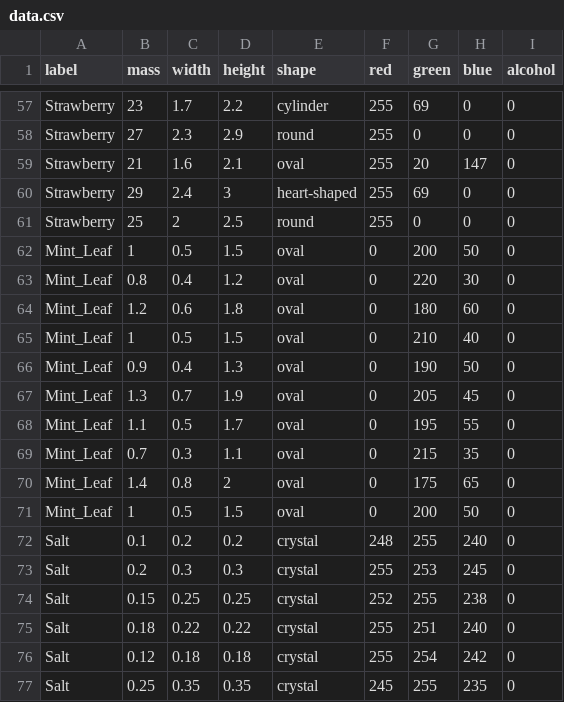
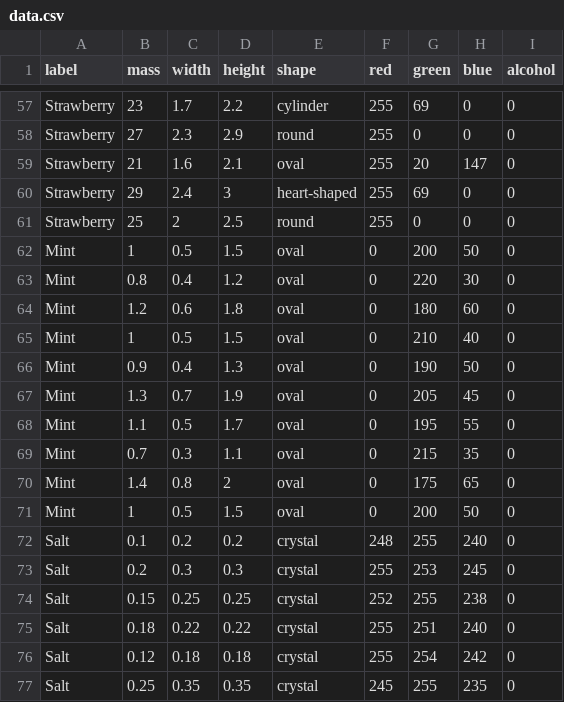
Before and after one commit to JoaoAMarinho/Chalmers_SSY236_G1_CocktailBot, a CSV file: src/cocktail_bot/model/datasets/data.csv, drawn as a sheet; only a part is shown, gaps mark what is left out.

Commit message:
feat: update model & owl

```diff
--- a/src/cocktail_bot/model/datasets/data.csv
+++ b/src/cocktail_bot/model/datasets/data.csv
@@ -61,12 +61,12 @@ Strawberry,29,2.4,3,heart-shaped,255,69,0,0
 Strawberry,25,2,2.5,round,255,0,0,0
-Mint_Leaf,1,0.5,1.5,oval,0,200,50,0
-Mint_Leaf,0.8,0.4,1.2,oval,0,220,30,0
-Mint_Leaf,1.2,0.6,1.8,oval,0,180,60,0
-Mint_Leaf,1,0.5,1.5,oval,0,210,40,0
-Mint_Leaf,0.9,0.4,1.3,oval,0,190,50,0
-Mint_Leaf,1.3,0.7,1.9,oval,0,205,45,0
-Mint_Leaf,1.1,0.5,1.7,oval,0,195,55,0
-Mint_Leaf,0.7,0.3,1.1,oval,0,215,35,0
-Mint_Leaf,1.4,0.8,2,oval,0,175,65,0
-Mint_Leaf,1,0.5,1.5,oval,0,200,50,0
+Mint,1,0.5,1.5,oval,0,200,50,0
+Mint,0.8,0.4,1.2,oval,0,220,30,0
+Mint,1.2,0.6,1.8,oval,0,180,60,0
+Mint,1,0.5,1.5,oval,0,210,40,0
+Mint,0.9,0.4,1.3,oval,0,190,50,0
+Mint,1.3,0.7,1.9,oval,0,205,45,0
+Mint,1.1,0.5,1.7,oval,0,195,55,0
+Mint,0.7,0.3,1.1,oval,0,215,35,0
+Mint,1.4,0.8,2,oval,0,175,65,0
+Mint,1,0.5,1.5,oval,0,200,50,0
 Salt,0.1,0.2,0.2,crystal,248,255,240,0
```
Also changed, not shown: src/cocktail_bot/model/datasets/env.csv, 7 other files.
